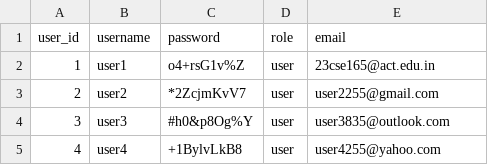
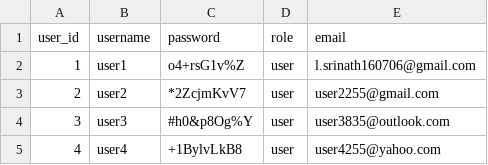
Before and after one commit to Shrutiarulsamy0402/loan, a CSV file: data/users.csv, drawn as a sheet; only a part is shown.

Commit message:
Update users.csv

```diff
--- a/data/users.csv
+++ b/data/users.csv
@@ -1,3 +1,3 @@
 user_id,username,password,role,email
-1,user1,o4+rsG1v%Z,user,23cse165@act.edu.in
+1,user1,o4+rsG1v%Z,user,l.srinath160706@gmail.com
 2,user2,*2ZcjmKvV7,user,user2255@gmail.com
```
